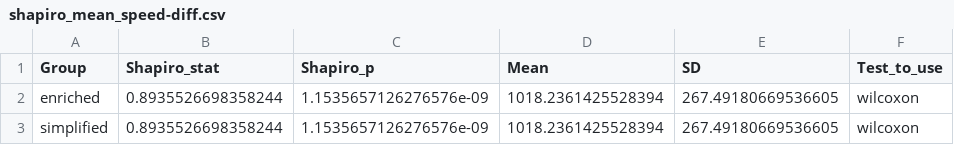
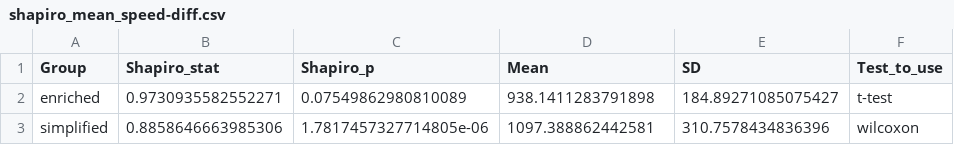
Before and after one commit to anais-mez/Eye-Tracking, a CSV file: data/stats/shapiro_mean_speed-diff.csv, drawn as a sheet.

Commit message:
Refactor statistical analysis scripts and update data files
- Updated statistical results in shapiro_dispersion-diff.csv and shapiro_mean_speed-diff.csv to reflect new calculations.
- Modified wilcoxon_dispersion-diff_second.csv and wilcoxon_mean_speed-diff_second.csv with new Wilcoxon test results.
- Enhanced wilcoxon_saccades-diff_second.csv by adding a placeholder for missing data.
- Refactored dispersion.py to streamline data processing and added dispersion calculations.
- Simplified mean_speed.py by removing unnecessary file handling and focusing on participant group analysis.
- Updated plot_heatmap.py to change the color map from 'spring' to 'summer' for better visualization.

```diff
--- a/data/stats/shapiro_mean_speed-diff.csv
+++ b/data/stats/shapiro_mean_speed-diff.csv
@@ -1,3 +1,3 @@
 Group,Shapiro_stat,Shapiro_p,Mean,SD,Test_to_use
-enriched,0.8935526698358244,1.1535657126276576e-09,1018.2361425528394,267.49180669536605,wilcoxon
-simplified,0.8935526698358244,1.1535657126276576e-09,1018.2361425528394,267.49180669536605,wilcoxon
+enriched,0.9730935582552271,0.07549862980810089,938.1411283791898,184.89271085075427,t-test
+simplified,0.8858646663985306,1.7817457327714805e-06,1097.388862442581,310.7578434836396,wilcoxon
```
Also changed, not shown: data/stats/shapiro_dispersion-diff.csv, data/stats/wilcoxon_dispersion-diff_second.csv, 8 other files.
